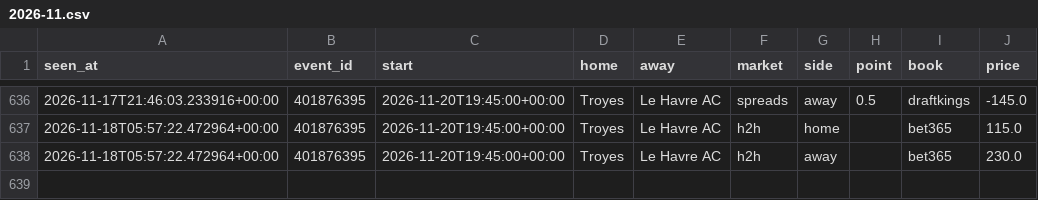
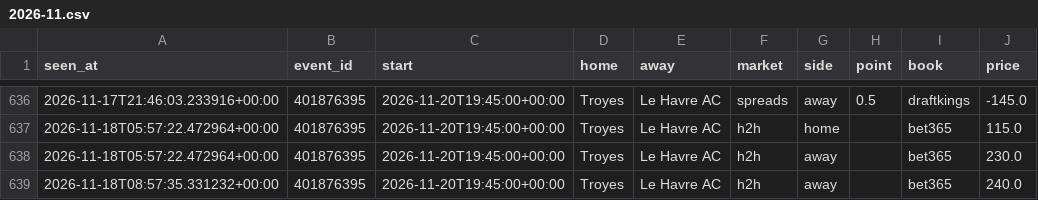
Before and after one commit to tdrey10/sports, a CSV file: data/odds/ligue1/2026-11.csv, drawn as a sheet; only a part is shown, gaps mark what is left out.

```diff
--- a/data/odds/ligue1/2026-11.csv
+++ b/data/odds/ligue1/2026-11.csv
@@ -638 +638,2 @@ seen_at,event_id,start,home,away,market,side,point,book,price
 2026-11-18T05:57:22.472964+00:00,401876395,2026-11-20T19:45:00+00:00,Troyes,Le Havre AC,h2h,away,,bet365,230.0
+2026-11-18T08:57:35.331232+00:00,401876395,2026-11-20T19:45:00+00:00,Troyes,Le Havre AC,h2h,away,,bet365,240.0
```
Also changed, not shown: data/odds/nba/2026-11.csv, 10 other files.
